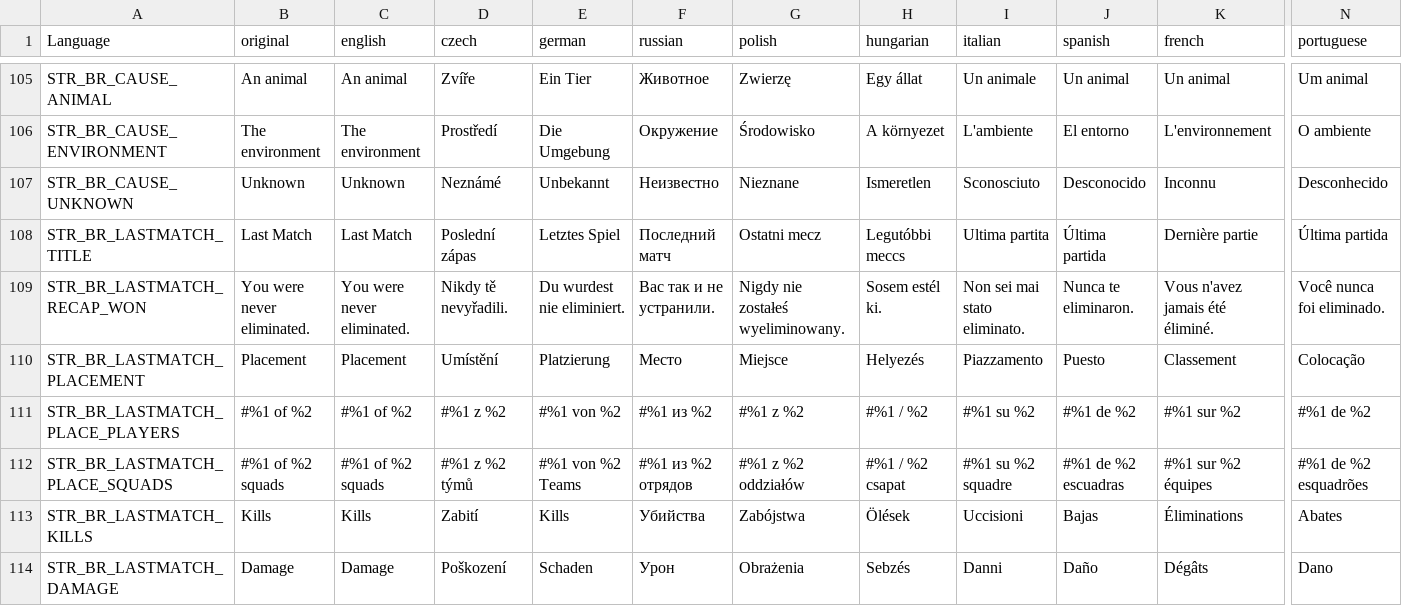
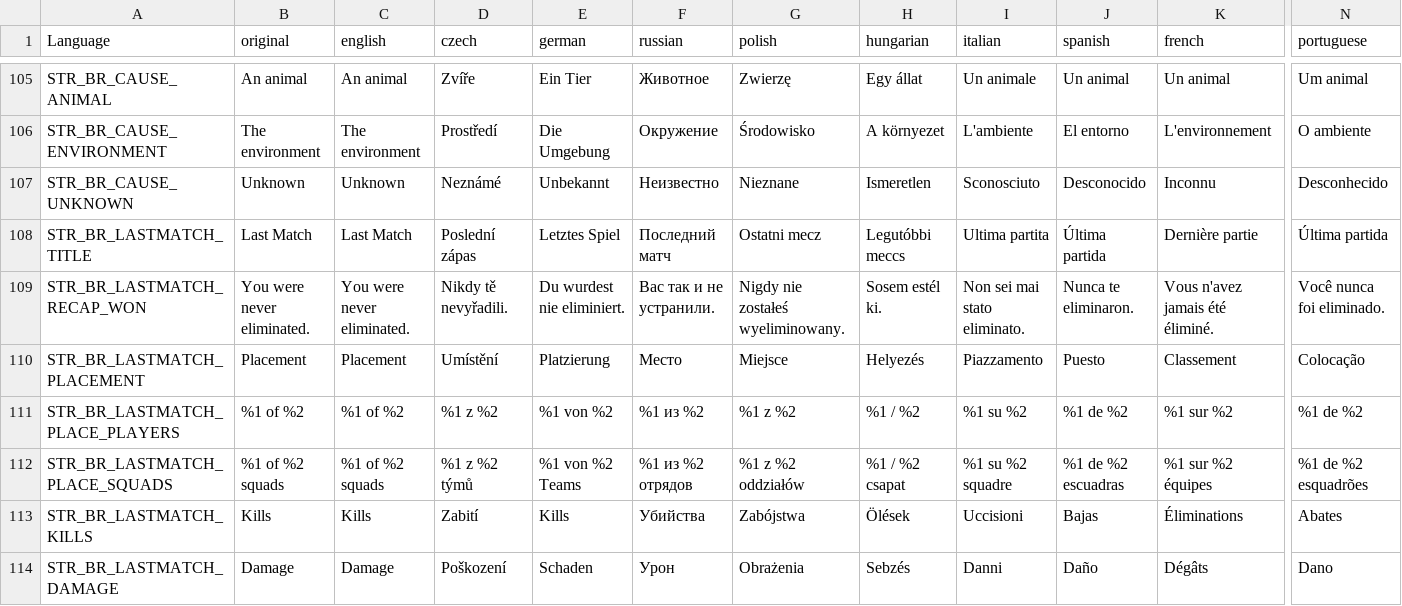
Before and after one commit to LeMyst/Vigrid-BattleRoyale, a CSV file: LanguageCore/stringtable.csv, drawn as a sheet; only a part is shown, gaps mark what is left out; the diff names each change by its address in the sheet, - before the commit and + after, or states it on an @@ line.

```diff
--- a/LanguageCore/stringtable.csv
+++ b/LanguageCore/stringtable.csv
-B111 (original): #%1 of %2
+B111 (original): %1 of %2
-C111 (english): #%1 of %2
+C111 (english): %1 of %2
-D111 (czech): #%1 z %2
+D111 (czech): %1 z %2
-E111 (german): #%1 von %2
+E111 (german): %1 von %2
-F111 (russian): #%1 из %2
+F111 (russian): %1 из %2
-G111 (polish): #%1 z %2
+G111 (polish): %1 z %2
-H111 (hungarian): #%1 / %2
+H111 (hungarian): %1 / %2
-I111 (italian): #%1 su %2
+I111 (italian): %1 su %2
-J111 (spanish): #%1 de %2
+J111 (spanish): %1 de %2
-K111 (french): #%1 sur %2
+K111 (french): %1 sur %2
-N111 (portuguese): #%1 de %2
+N111 (portuguese): %1 de %2
-B112 (original): #%1 of %2 squads
+B112 (original): %1 of %2 squads
-C112 (english): #%1 of %2 squads
+C112 (english): %1 of %2 squads
-D112 (czech): #%1 z %2 týmů
+D112 (czech): %1 z %2 týmů
-E112 (german): #%1 von %2 Teams
+E112 (german): %1 von %2 Teams
-F112 (russian): #%1 из %2 отрядов
+F112 (russian): %1 из %2 отрядов
-G112 (polish): #%1 z %2 oddziałów
+G112 (polish): %1 z %2 oddziałów
-H112 (hungarian): #%1 / %2 csapat
+H112 (hungarian): %1 / %2 csapat
-I112 (italian): #%1 su %2 squadre
+I112 (italian): %1 su %2 squadre
-J112 (spanish): #%1 de %2 escuadras
+J112 (spanish): %1 de %2 escuadras
-K112 (french): #%1 sur %2 équipes
+K112 (french): %1 sur %2 équipes
-N112 (portuguese): #%1 de %2 esquadrões
+N112 (portuguese): %1 de %2 esquadrões
```
Also changed, not shown: 1 other file.
